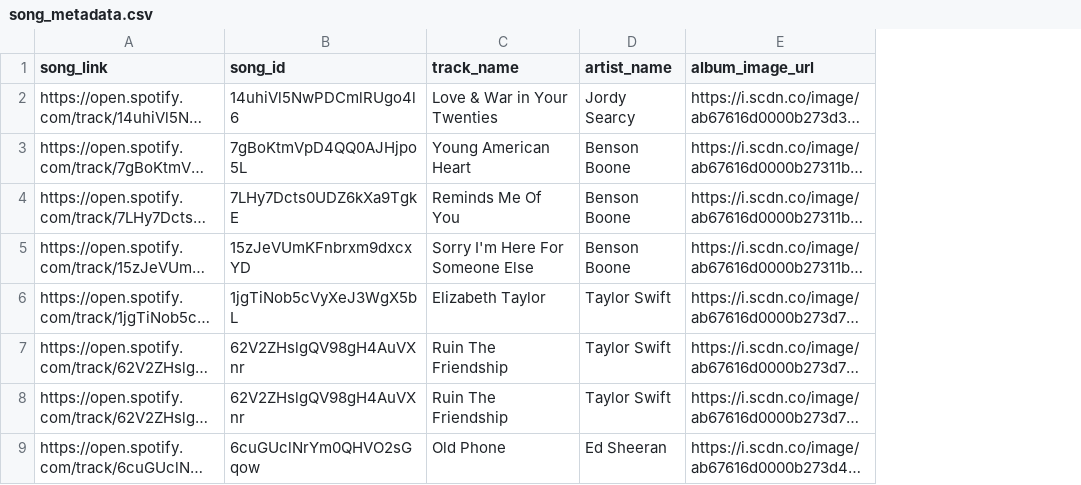
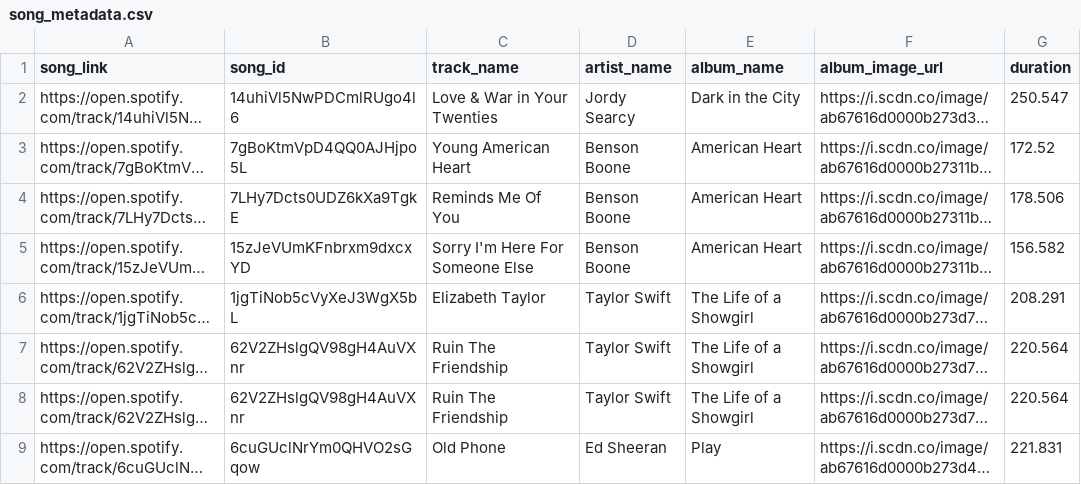
Before and after one commit to abigailrb03/cs294-project, a CSV file: src/project/daylist/data/song_metadata.csv, drawn as a sheet; only a part is shown; long unchanged cells end in …; the diff names each change by its address in the sheet, - before the commit and + after, or states it on an @@ line.

Commit message:
added album name and duration to db

```diff
--- a/src/project/daylist/data/song_metadata.csv
+++ b/src/project/daylist/data/song_metadata.csv
+column E (album_name), rows 2-9: Dark in the City | American Heart | American Heart | American Heart | The Life of a Showgirl | The Life of a Showgirl | The Life of a Showgirl | Play
+column G (duration), rows 2-9: 250.547 | 172.52 | 178.506 | 156.582 | 208.291 | 220.564 | 220.564 | 221.831
```
Also changed, not shown: 2 other files.
